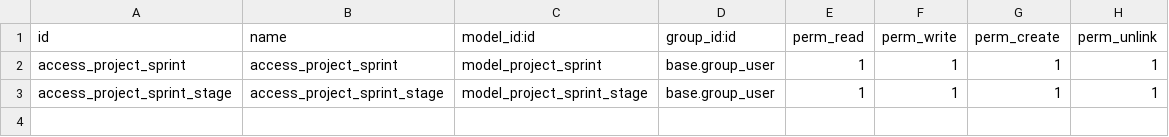
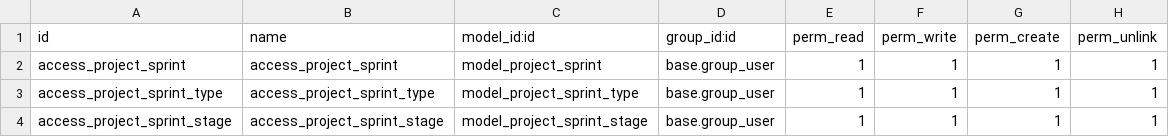
Before and after one commit to marc10010/TFGOdoo, a CSV file: project_update/security/ir.model.access.csv, drawn as a sheet.

```diff
--- a/project_update/security/ir.model.access.csv
+++ b/project_update/security/ir.model.access.csv
@@ -2,2 +2,3 @@ id,name,model_id:id,group_id:id,perm_read,perm_write,perm_create,perm_unlink
 access_project_sprint,access_project_sprint,model_project_sprint,base.group_user,1,1,1,1
+access_project_sprint_type,access_project_sprint_type,model_project_sprint_type,base.group_user,1,1,1,1
 access_project_sprint_stage,access_project_sprint_stage,model_project_sprint_stage,base.group_user,1,1,1,1
```
Also changed, not shown: 2 other files.
